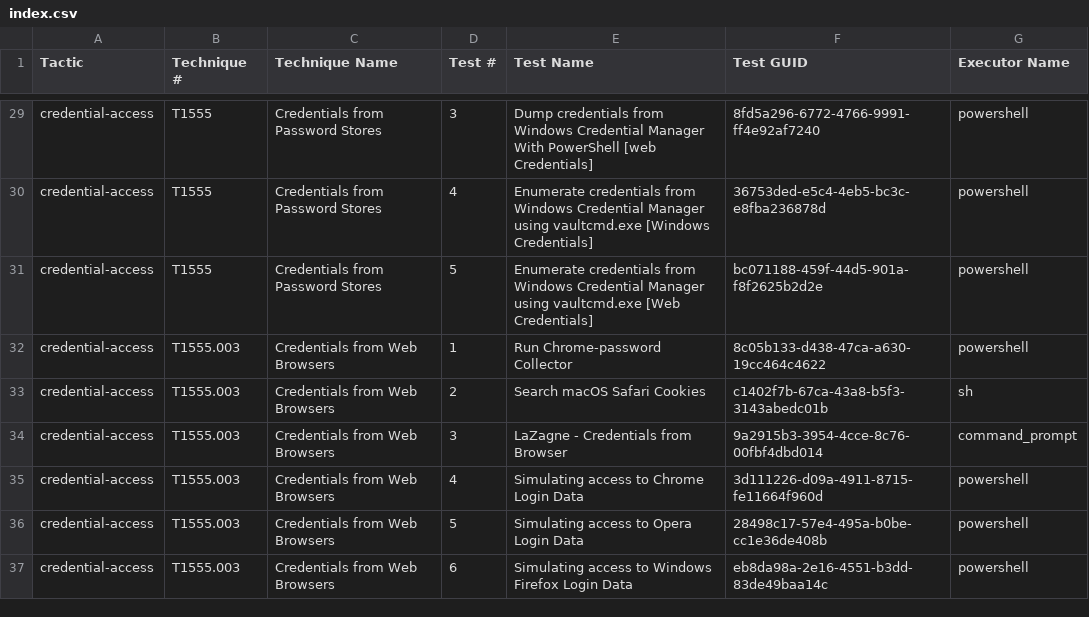
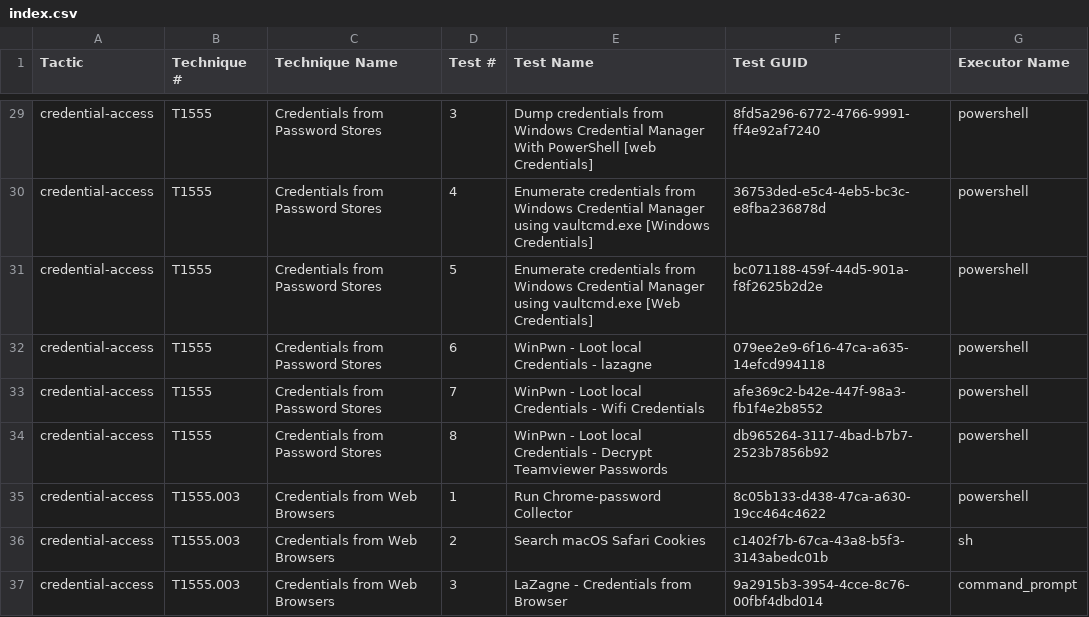
Before and after one commit to redcanaryco/atomic-red-team, a CSV file: atomics/Indexes/Indexes-CSV/index.csv, drawn as a sheet; only a part is shown, gaps mark what is left out; the shorter side is filled out with more unchanged rows.

```diff
--- a/atomics/Indexes/Indexes-CSV/index.csv
+++ b/atomics/Indexes/Indexes-CSV/index.csv
@@ -31,2 +31,5 @@ credential-access,T1555,Credentials from Password Stores,4,Enumerate credentials
 credential-access,T1555,Credentials from Password Stores,5,Enumerate credentials from Windows Credential Manager using vaultcmd.exe [Web Credentials],bc071188-459f-44d5-901a-f8f2625b2d2e,powershell
+credential-access,T1555,Credentials from Password Stores,6,WinPwn - Loot local Credentials - lazagne,079ee2e9-6f16-47ca-a635-14efcd994118,powershell
+credential-access,T1555,Credentials from Password Stores,7,WinPwn - Loot local Credentials - Wifi Credentials,afe369c2-b42e-447f-98a3-fb1f4e2b8552,powershell
+credential-access,T1555,Credentials from Password Stores,8,WinPwn - Loot local Credentials - Decrypt Teamviewer Passwords,db965264-3117-4bad-b7b7-2523b7856b92,powershell
 credential-access,T1555.003,Credentials from Web Browsers,1,Run Chrome-password Collector,8c05b133-d438-47ca-a630-19cc464c4622,powershell
```
Also changed, not shown: atomics/Indexes/Indexes-CSV/windows-index.csv, 4 other files.
